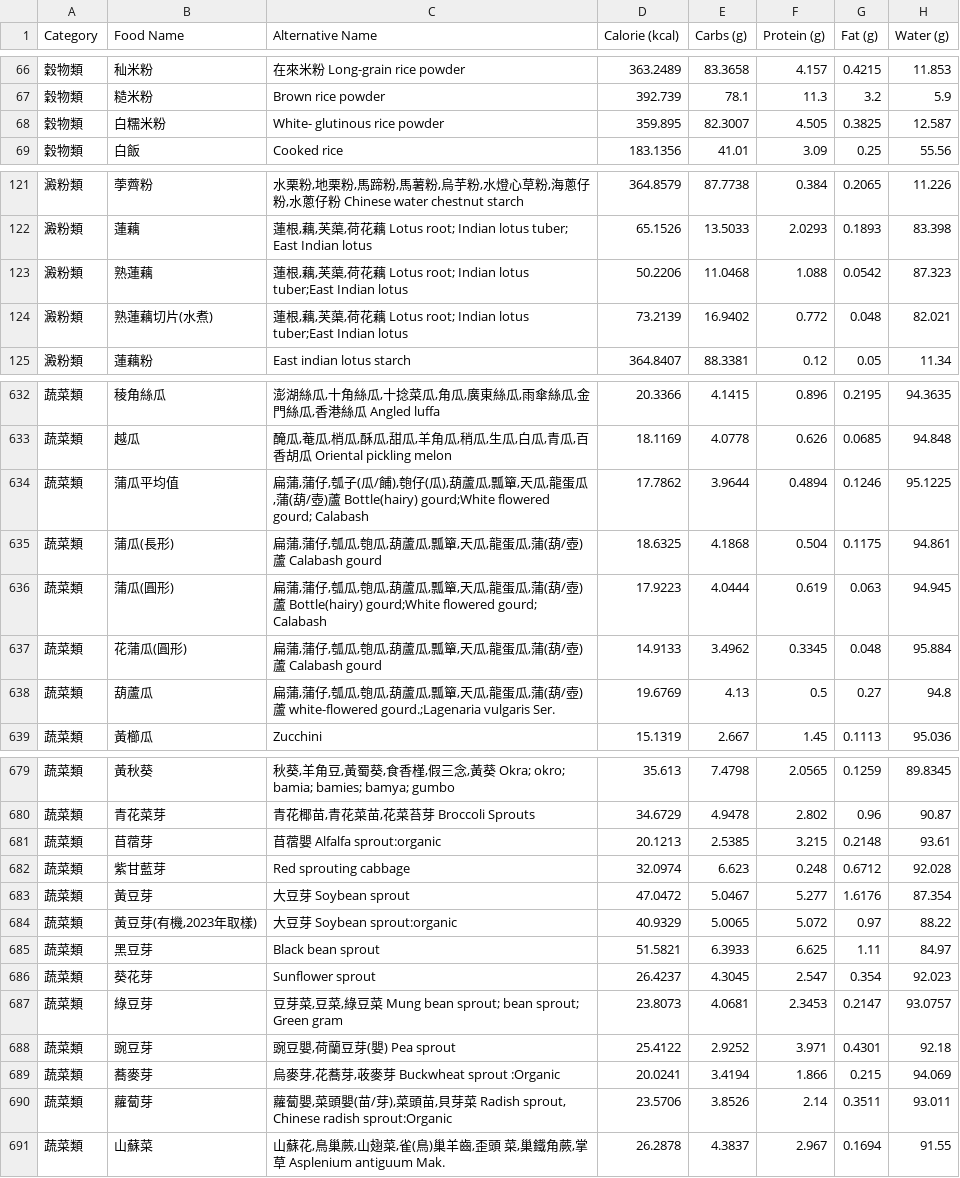
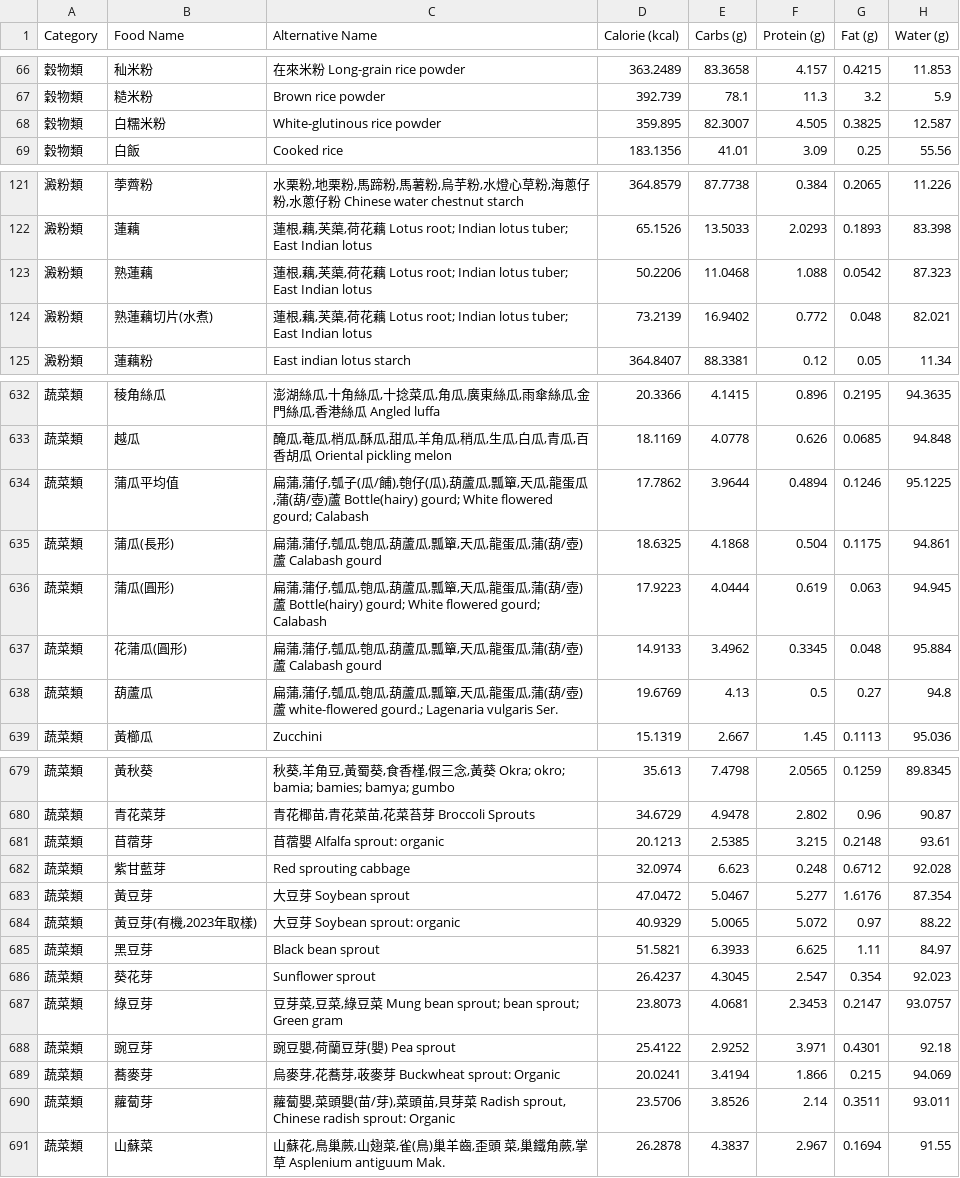
Before and after one commit to Nutrient-Ranking/nutrition-lab, a CSV file: analysis/food_data_a.csv, drawn as a sheet; only a part is shown, gaps mark what is left out; the diff covers the shown part only; the diff names each change by its address in the sheet, - before the commit and + after, or states it on an @@ line.

```diff
--- a/analysis/food_data_a.csv
+++ b/analysis/food_data_a.csv
-C68 (Alternative Name): White- glutinous rice powder
+C68 (Alternative Name): White-glutinous rice powder
-C123:C124 (Alternative Name): …Indian lotus tuber;East Indian lotus
+C123:C124 (Alternative Name): …Indian lotus tuber; East Indian lotus
-C634 (Alternative Name): …)蘆 Bottle(hairy) gourd;White flowered gourd; Calabash
+C634 (Alternative Name): …)蘆 Bottle(hairy) gourd; White flowered gourd; Calabash
-C636 (Alternative Name): …)蘆 Bottle(hairy) gourd;White flowered gourd; Calabash
+C636 (Alternative Name): …)蘆 Bottle(hairy) gourd; White flowered gourd; Calabash
-C638 (Alternative Name): …)蘆 white-flowered gourd.;Lagenaria vulgaris Ser.
+C638 (Alternative Name): …)蘆 white-flowered gourd.; Lagenaria vulgaris Ser.
-C681 (Alternative Name): 苜蓿嬰 Alfalfa sprout:organic
+C681 (Alternative Name): 苜蓿嬰 Alfalfa sprout: organic
-C684 (Alternative Name): 大豆芽 Soybean sprout:organic
+C684 (Alternative Name): 大豆芽 Soybean sprout: organic
-C689 (Alternative Name): 烏麥芽,花蕎芽,荍麥芽 Buckwheat sprout :Organic
+C689 (Alternative Name): 烏麥芽,花蕎芽,荍麥芽 Buckwheat sprout: Organic
-C690 (Alternative Name): …Chinese radish sprout:Organic
+C690 (Alternative Name): …Chinese radish sprout: Organic
```
Also changed, not shown: 33 edited cells elsewhere in this file.
